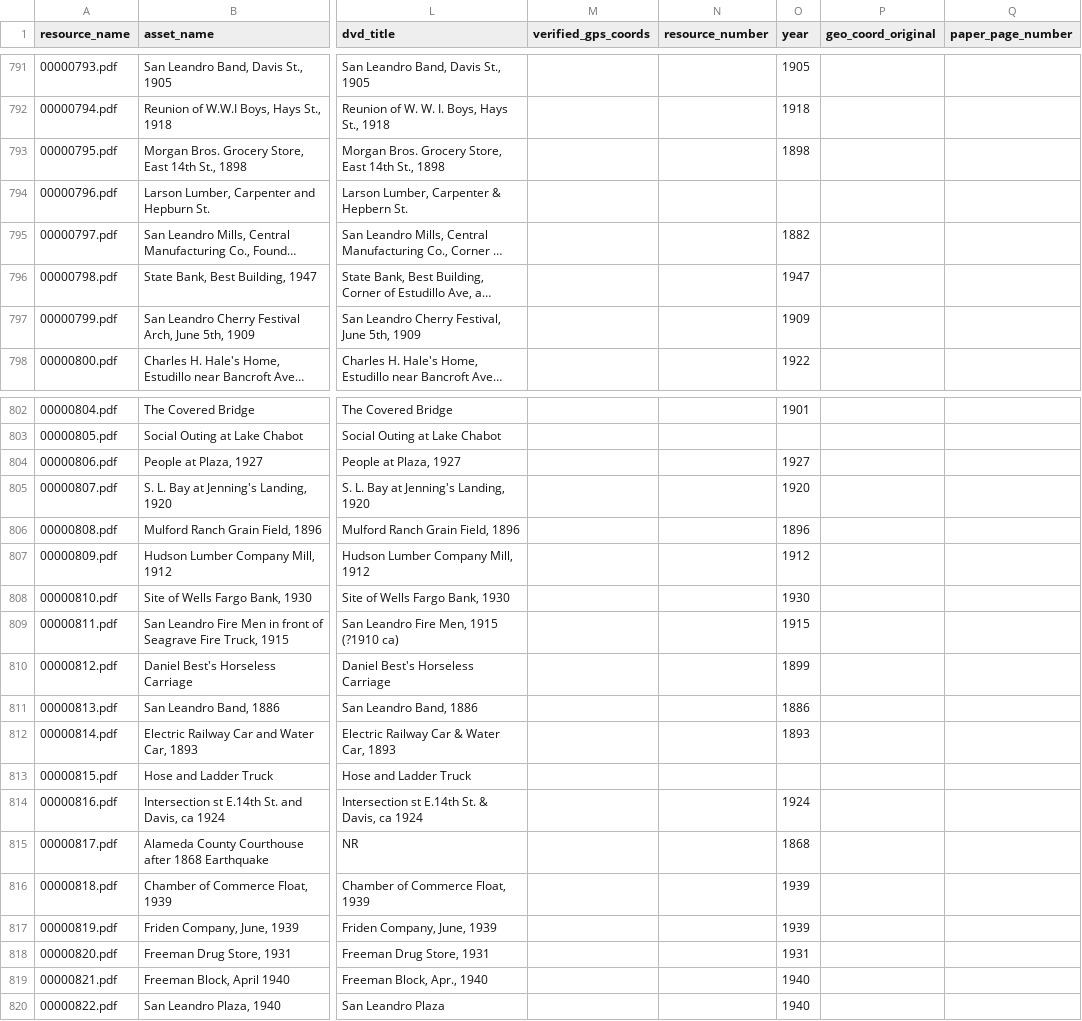
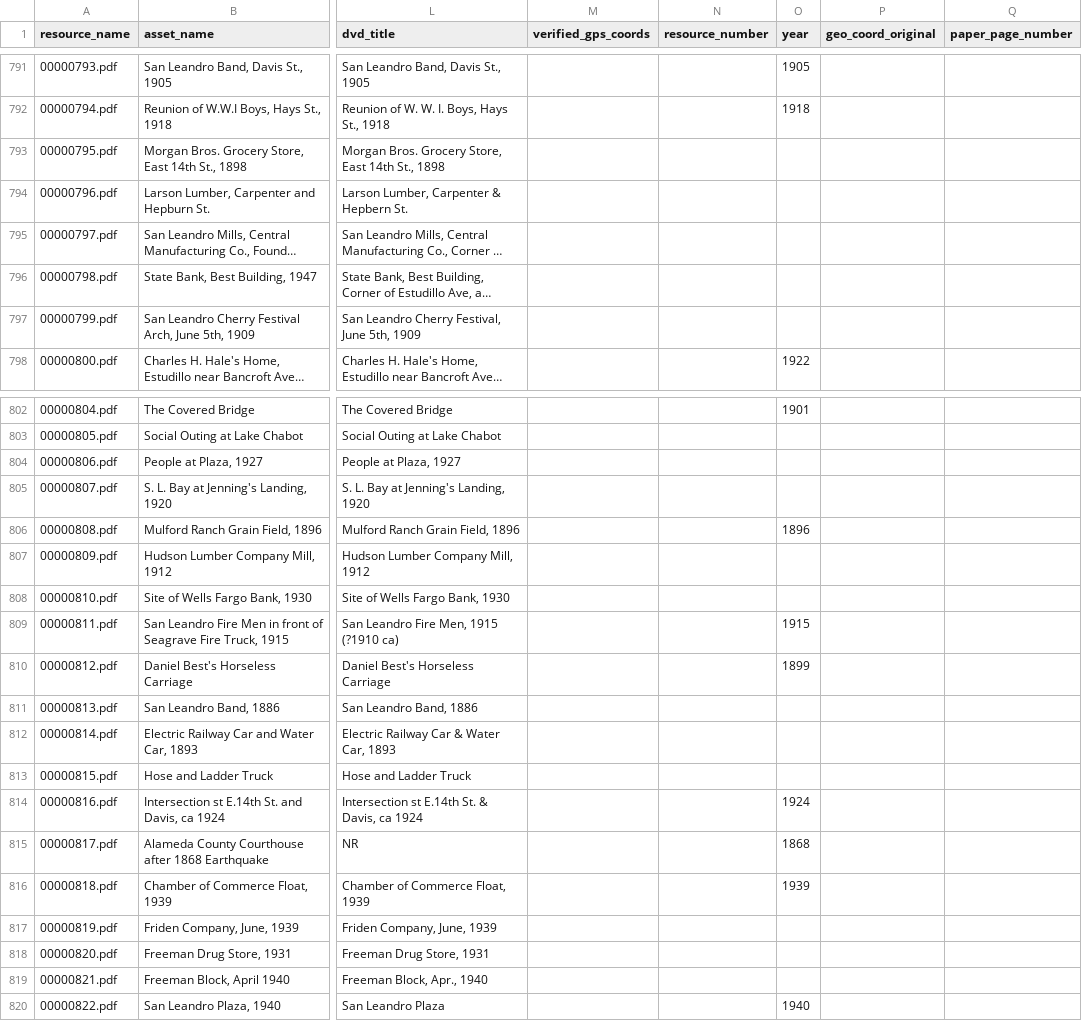
Before and after one commit to jeffb4real/SLHPA-Web-App, a CSV file: mysite/slhpa/static/slhpa/data/merged.csv, drawn as a sheet; only a part is shown, gaps mark what is left out; long unchanged cells end in …; the diff covers the shown part only; the diff names each change by its address in the sheet, - before the commit and + after, or states it on an @@ line.

```diff
--- a/mysite/slhpa/static/slhpa/data/merged.csv
+++ b/mysite/slhpa/static/slhpa/data/merged.csv
-O793 (year): 1898
+O793 (year): (empty)
-O795 (year): 1882
+O795 (year): (empty)
-O796 (year): 1947
+O796 (year): (empty)
-O797 (year): 1909
+O797 (year): (empty)
-O804 (year): 1927
+O804 (year): (empty)
-O805 (year): 1920
+O805 (year): (empty)
-O807 (year): 1912
+O807 (year): (empty)
-O808 (year): 1930
+O808 (year): (empty)
-O811 (year): 1886
+O811 (year): (empty)
-O812 (year): 1893
+O812 (year): (empty)
-O817 (year): 1939
+O817 (year): (empty)
-O818 (year): 1931
+O818 (year): (empty)
-O819 (year): 1940
+O819 (year): (empty)
```
Also changed, not shown: 66 edited cells elsewhere in this file, mysite/slhpa/static/slhpa/data/transformed.csv, 3 other files.
